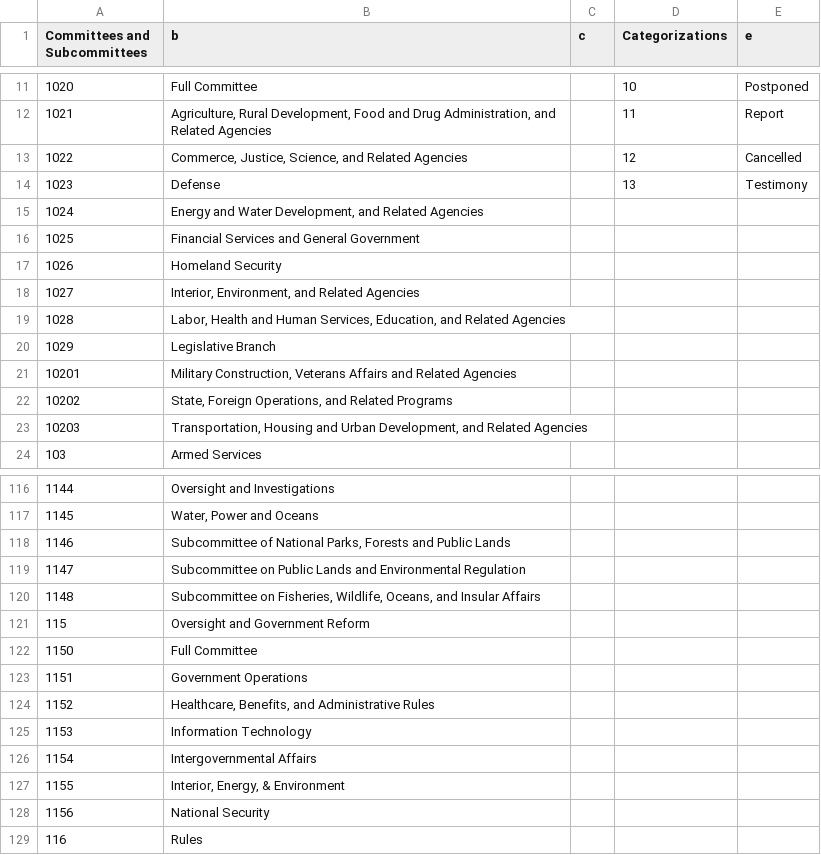
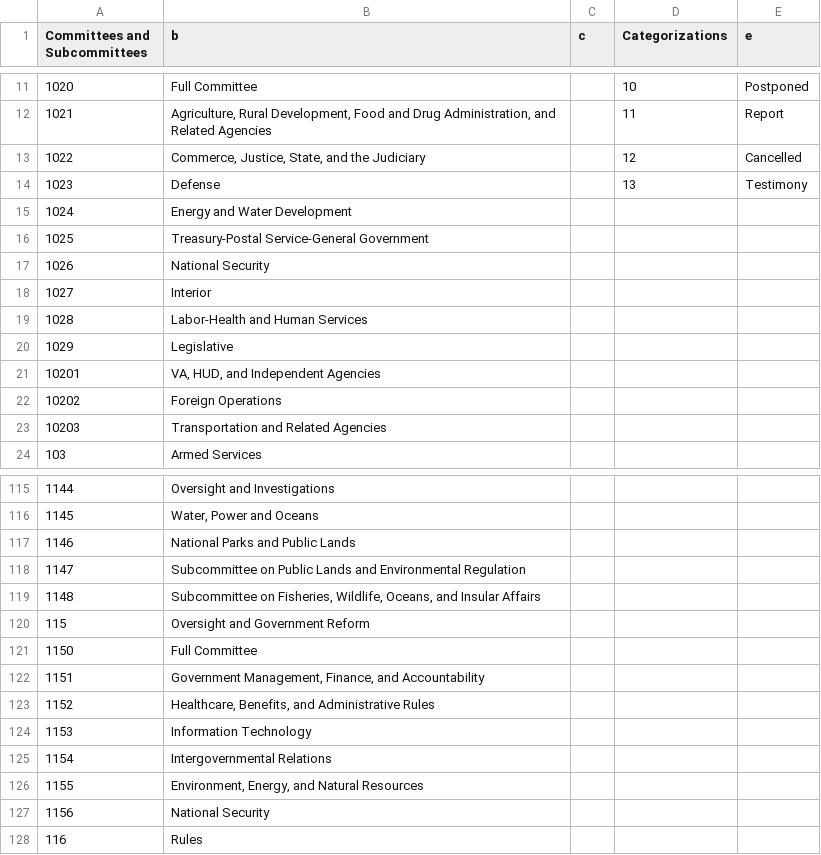
Before and after one commit to datamade/committee-oversight, a CSV file: data/final/house_committees_edited.csv, drawn as a sheet; only a part is shown, gaps mark what is left out; the diff covers the shown part only.

```diff
--- a/data/final/house_committees_edited.csv
+++ b/data/final/house_committees_edited.csv
@@ -12,13 +12,13 @@ Committees and Subcommittees,b,c,Categorizations,e
 1021,"Agriculture, Rural Development, Food and Drug Administration, and Related Agencies",,11,Report
-1022,"Commerce, Justice, Science, and Related Agencies",,12,Cancelled
+1022,"Commerce, Justice, State, and the Judiciary",,12,Cancelled
 1023,Defense,,13,Testimony
-1024,"Energy and Water Development, and Related Agencies",,,
-1025,Financial Services and General Government ,,,
-1026,Homeland Security,,,
-1027,"Interior, Environment, and Related Agencies ",,,
-1028,"Labor, Health and Human Services, Education, and Related Agencies ",,,
-1029,Legislative Branch,,,
-10201,"Military Construction, Veterans Affairs and Related Agencies",,,
-10202,"State, Foreign Operations, and Related Programs ",,,
-10203,"Transportation, Housing and Urban Development, and Related Agencies",,,
+1024,"Energy and Water Development",,,
+1025,Treasury-Postal Service-General Government,,,
+1026,National Security,,,
+1027,Interior,,,
+1028,Labor-Health and Human Services,,,
+1029,Legislative,,,
+10201,"VA, HUD, and Independent Agencies",,,
+10202,Foreign Operations,,,
+10203,Transportation and Related Agencies,,,
 103,Armed Services,,,
@@ -117,3 +116,3 @@ Committees and Subcommittees,b,c,Categorizations,e
 1145,"Water, Power and Oceans",,,
-1146,"Subcommittee of National Parks, Forests and Public Lands",,,
+1146,"National Parks and Public Lands",,,
 1147,Subcommittee on Public Lands and Environmental Regulation,,,
@@ -122,7 +121,7 @@ Committees and Subcommittees,b,c,Categorizations,e
 1150,Full Committee,,,
-1151,Government Operations,,,
+1151,"Government Management, Finance, and Accountability",,,
 1152,"Healthcare, Benefits, and Administrative Rules",,,
 1153,Information Technology,,,
-1154,Intergovernmental Affairs,,,
-1155,"Interior, Energy, & Environment",,,
+1154,Intergovernmental Relations,,,
+1155,"Environment, Energy, and Natural Resources",,,
 1156,National Security,,,
```
Also changed, not shown: 1 removed row and 18 edited cells elsewhere in this file, data/final/senate_committees_edited.csv, 8 other files.
